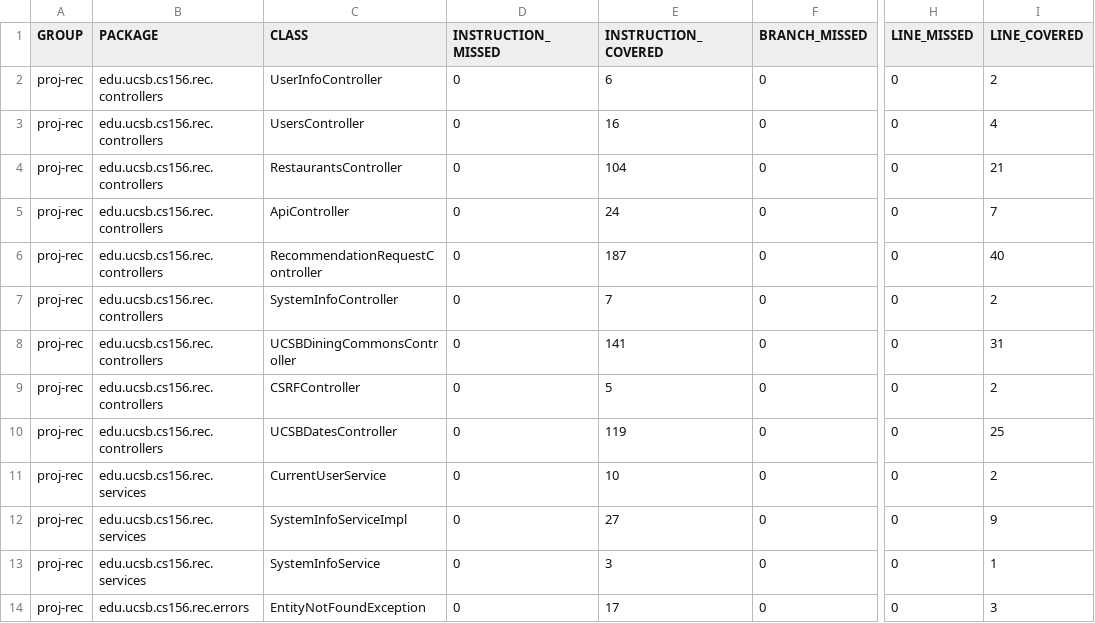
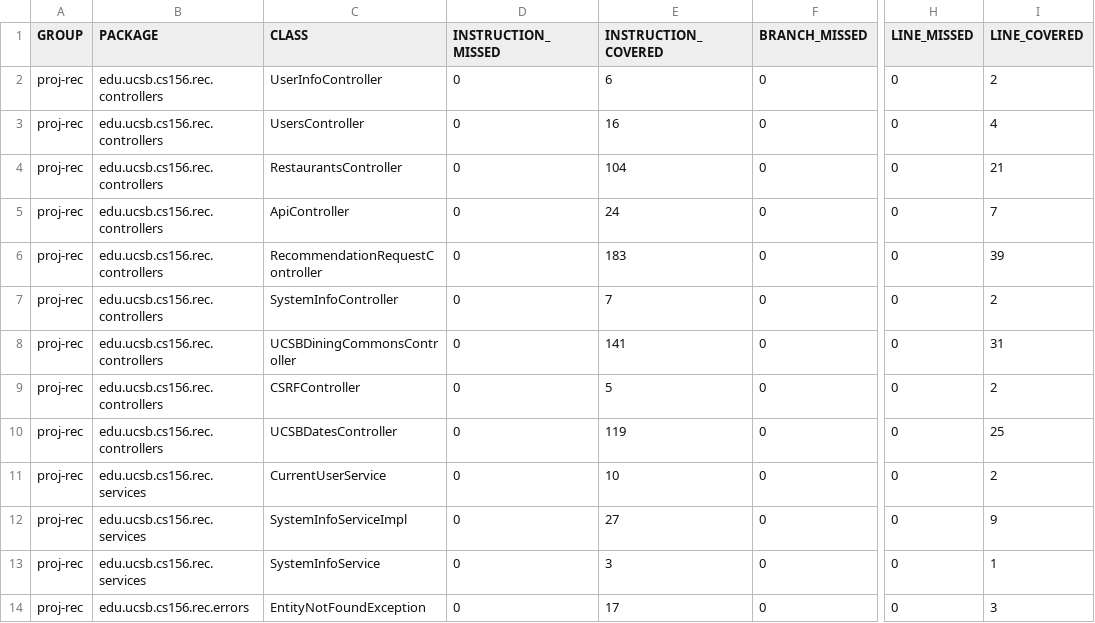
Before and after one commit to ucsb-cs156-f24/proj-rec-f24-08, a CSV file: prs/68/jacoco/jacoco.csv, drawn as a sheet; only a part is shown, gaps mark what is left out; the diff names each change by its address in the sheet, - before the commit and + after, or states it on an @@ line.

```diff
--- a/prs/68/jacoco/jacoco.csv
+++ b/prs/68/jacoco/jacoco.csv
-E6 (INSTRUCTION_COVERED): 187
+E6 (INSTRUCTION_COVERED): 183
-I6 (LINE_COVERED): 40
+I6 (LINE_COVERED): 39
```
Also changed, not shown: 7 other files.
